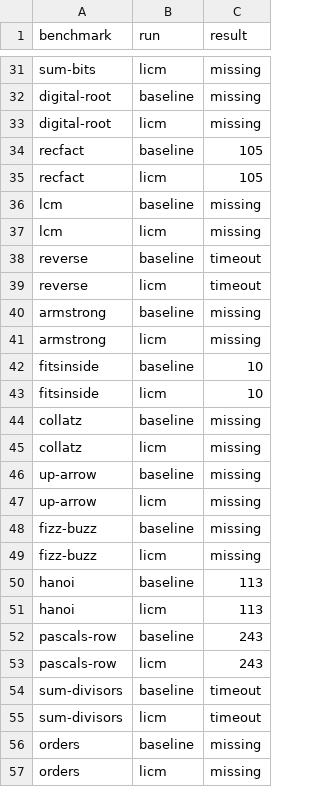
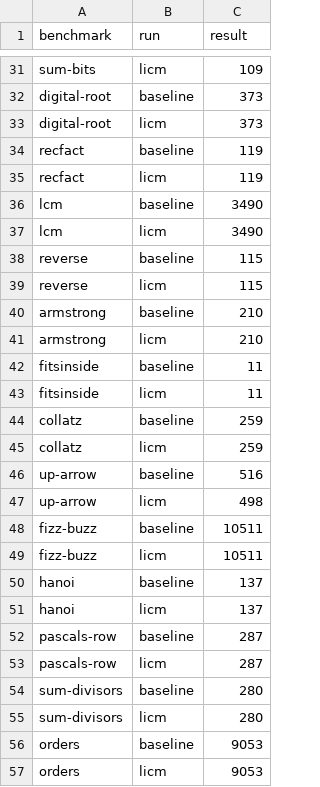
Before and after one commit to iansseijelly/bril, a CSV file: examples/03-loop/brench_results.csv, drawn as a sheet; only a part is shown, gaps mark what is left out; the diff covers the shown part only; the diff names each change by its address in the sheet, - before the commit and + after, or states it on an @@ line.

```diff
--- a/examples/03-loop/brench_results.csv
+++ b/examples/03-loop/brench_results.csv
-C31 (result): missing
+C31 (result): 109
-C32:C33 (result): missing
+C32:C33 (result): 373
-C34:C35 (result): 105
+C34:C35 (result): 119
-C36:C37 (result): missing
+C36:C37 (result): 3490
-C38:C39 (result): timeout
+C38:C39 (result): 115
-C40:C41 (result): missing
+C40:C41 (result): 210
-C42:C43 (result): 10
+C42:C43 (result): 11
-C44:C45 (result): missing
+C44:C45 (result): 259
-C46 (result): missing
+C46 (result): 516
-C47 (result): missing
+C47 (result): 498
-C48:C49 (result): missing
+C48:C49 (result): 10511
-C50:C51 (result): 113
+C50:C51 (result): 137
-C52:C53 (result): 243
+C52:C53 (result): 287
-C54:C55 (result): timeout
+C54:C55 (result): 280
-C56:C57 (result): missing
+C56:C57 (result): 9053
```
Also changed, not shown: 115 edited cells elsewhere in this file, 12 other files.
